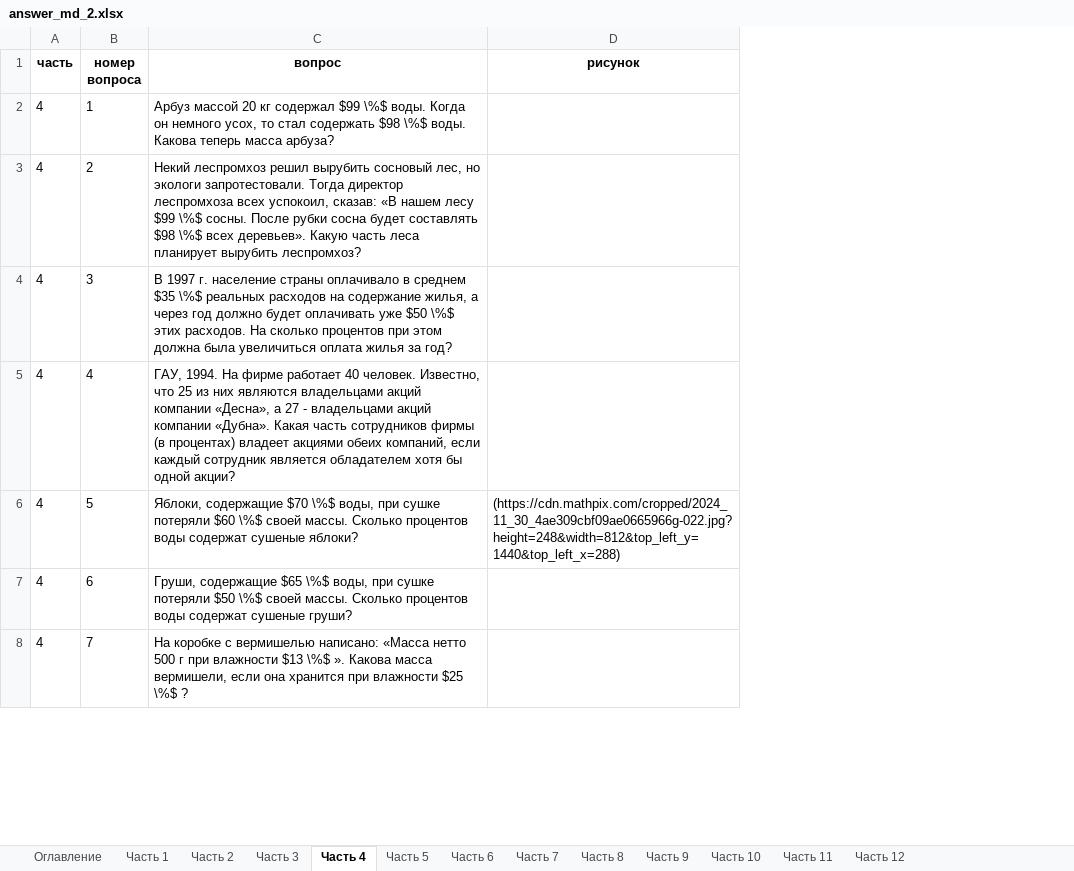
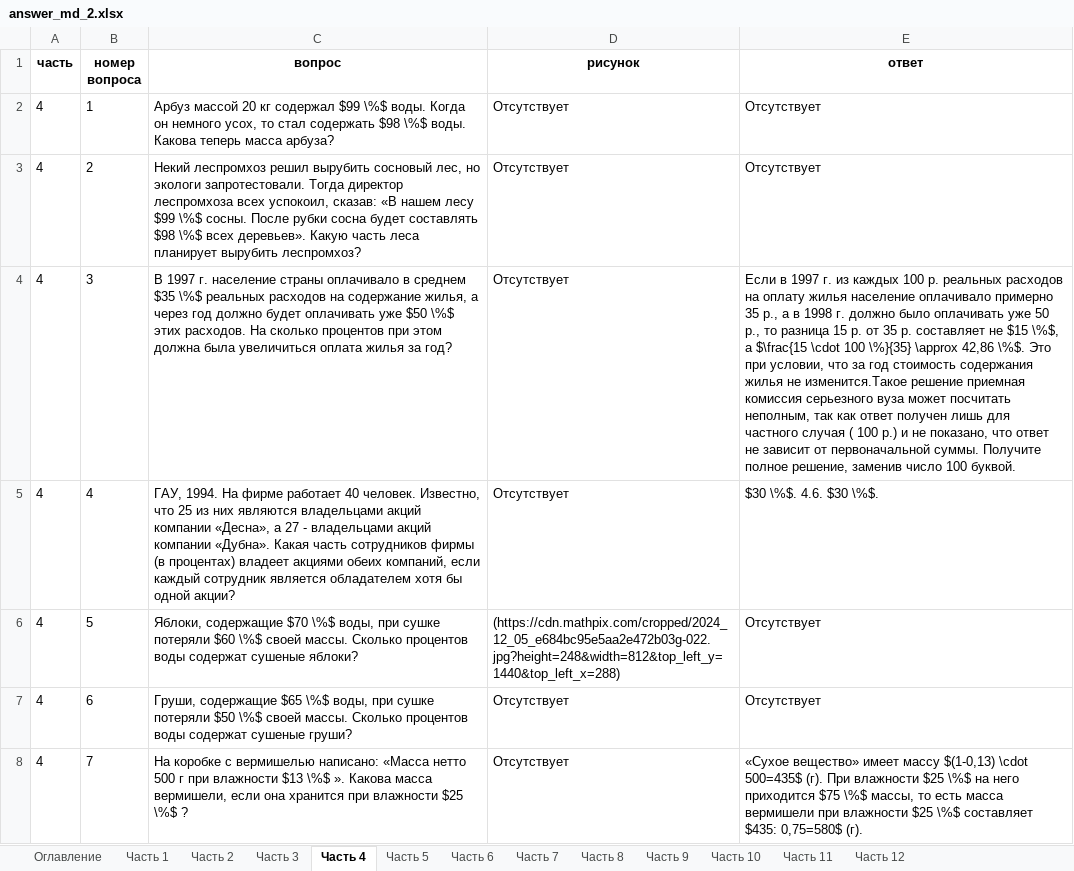
Before and after one commit to vikolga/math_test, an Excel workbook: answer_md_2.xlsx, sheet Часть 4, drawn as a sheet; only a part is shown; values as stored, in another font and other column widths than the file's, no borders; the diff covers the shown part only; the diff names each change by its address in the sheet, - before the commit and + after, or states it on an @@ line.

Commit message:
Добавили в таблицу excel ответы на задачи, если они есть

```diff
--- a/answer_md_2.xlsx (sheet Часть 4)
+++ b/answer_md_2.xlsx (sheet Часть 4)
+column E (ответ), rows 2-8: Отсутствует | Отсутствует | Если в 1997 г. из каждых 100 p. реальных расходов на оплату жилья население оплачивало примерно 35 р., а в 1998 г. должно было оплачивать уже 50 р., то разница 15 р. от 35 р. составляет не $15 \%$, а $\frac{15 \cdot 100 \%}{35} \approx 42,86 \%$. Это при условии, что за год стоимость содержания жилья не изменится.Такое решение приемная комиссия серьезного вуза может посчитать неполным, так как ответ получен лишь для частного случая ( 100 р.) и не показано, что ответ не зависит от первоначальной суммы. Получите полное решение, заменив число 100 буквой. | $30 \%$. 4.6. $30 \%$. | Отсутствует | Отсутствует | «Сухое вещество» имеет массу $(1-0,13) \cdot 500=435$ (г). При влажности $25 \%$ на него приходится $75 \%$ массы, то есть масса вермишели при влажности $25 \%$ составляет $435: 0,75=580$ (г).
-D2:D5 (рисунок): (empty)
+D2:D5 (рисунок): Отсутствует
-D6 (рисунок): (https://cdn.mathpix.com/cropped/2024_11_30_4ae309cbf09ae0665966g-022.jpg?height=248&width=812&top_left_y=1440&top_left_x=288)
+D6 (рисунок): (https://cdn.mathpix.com/cropped/2024_12_05_e684bc95e5aa2e472b03g-022.jpg?height=248&width=812&top_left_y=1440&top_left_x=288)
-D7:D8 (рисунок): (empty)
+D7:D8 (рисунок): Отсутствует
```
Also changed, not shown: 45 edited cells elsewhere in this sheet, sheet Часть 5, sheet Часть 9, sheet Часть 6, sheet Часть 10, sheet Часть 12, sheet Часть 1, 5 more sheets, 3 other files.
